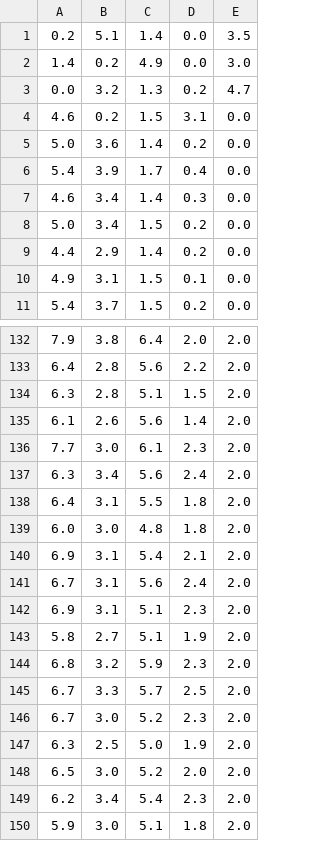
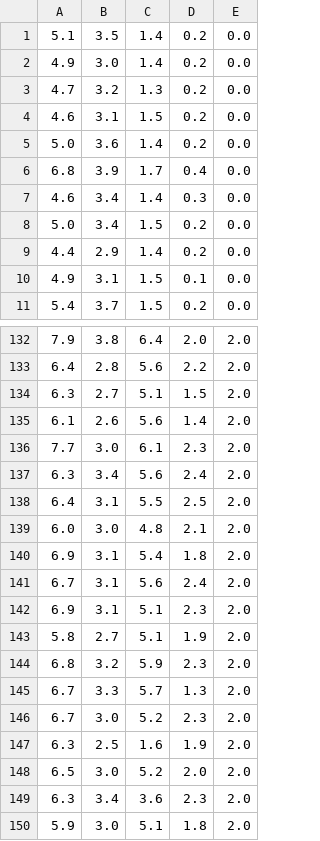
Before and after one commit to PsychoSalamander/Machine-Learning, a CSV file: Project1/iris-shuffled.csv (was Project1/iris.csv), drawn as a sheet; only a part is shown, gaps mark what is left out; the diff covers the shown part only.

```diff
--- a/Project1/iris.csv
+++ b/Project1/iris-shuffled.csv
@@ -1,7 +1,7 @@
-0.2,5.1,1.4,0.0,3.5
-1.4,0.2,4.9,0.0,3.0
-0.0,3.2,1.3,0.2,4.7
-4.6,0.2,1.5,3.1,0.0
+5.1,3.5,1.4,0.2,0.0
+4.9,3.0,1.4,0.2,0.0
+4.7,3.2,1.3,0.2,0.0
+4.6,3.1,1.5,0.2,0.0
 5.0,3.6,1.4,0.2,0.0
-5.4,3.9,1.7,0.4,0.0
+6.8,3.9,1.7,0.4,0.0
 4.6,3.4,1.4,0.3,0.0
@@ -133,3 +133,3 @@
 6.4,2.8,5.6,2.2,2.0
-6.3,2.8,5.1,1.5,2.0
+6.3,2.7,5.1,1.5,2.0
 6.1,2.6,5.6,1.4,2.0
@@ -137,5 +137,5 @@
 6.3,3.4,5.6,2.4,2.0
-6.4,3.1,5.5,1.8,2.0
-6.0,3.0,4.8,1.8,2.0
-6.9,3.1,5.4,2.1,2.0
+6.4,3.1,5.5,2.5,2.0
+6.0,3.0,4.8,2.1,2.0
+6.9,3.1,5.4,1.8,2.0
 6.7,3.1,5.6,2.4,2.0
@@ -144,7 +144,7 @@
 6.8,3.2,5.9,2.3,2.0
-6.7,3.3,5.7,2.5,2.0
+6.7,3.3,5.7,1.3,2.0
 6.7,3.0,5.2,2.3,2.0
-6.3,2.5,5.0,1.9,2.0
+6.3,2.5,1.6,1.9,2.0
 6.5,3.0,5.2,2.0,2.0
-6.2,3.4,5.4,2.3,2.0
+6.3,3.4,3.6,2.3,2.0
 5.9,3.0,5.1,1.8,2.0
```
Also changed, not shown: 41 edited cells elsewhere in this file, Project1/cancer-shuffled.csv, Project1/glass.csv, 7 other files.
